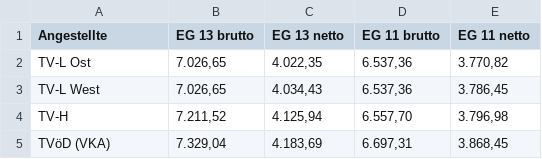
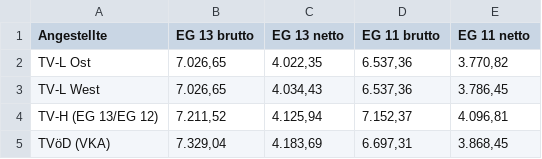
Before and after one commit to GEW-Bund/lehrkraeftebezahlung, a CSV file: Lehrkraefte-Bezahlung-Endstufe-Tabelle-Angestellte.csv, drawn as a sheet; the diff names each change by its address in the sheet, - before the commit and + after, or states it on an @@ line.

Commit message:
Korrektur TV-H November 2026

```diff
--- a/Lehrkraefte-Bezahlung-Endstufe-Tabelle-Angestellte.csv
+++ b/Lehrkraefte-Bezahlung-Endstufe-Tabelle-Angestellte.csv
-A4 (Angestellte): TV-H
+A4 (Angestellte): TV-H (EG 13/EG 12)
-D4 (EG 11 brutto): 6.557,70
+D4 (EG 11 brutto): 7.152,37
-E4 (EG 11 netto): 3.796,98
+E4 (EG 11 netto): 4.096,81
```
